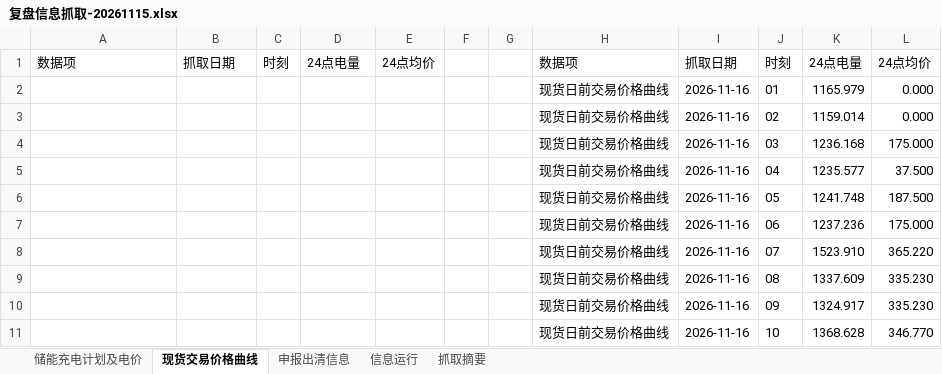
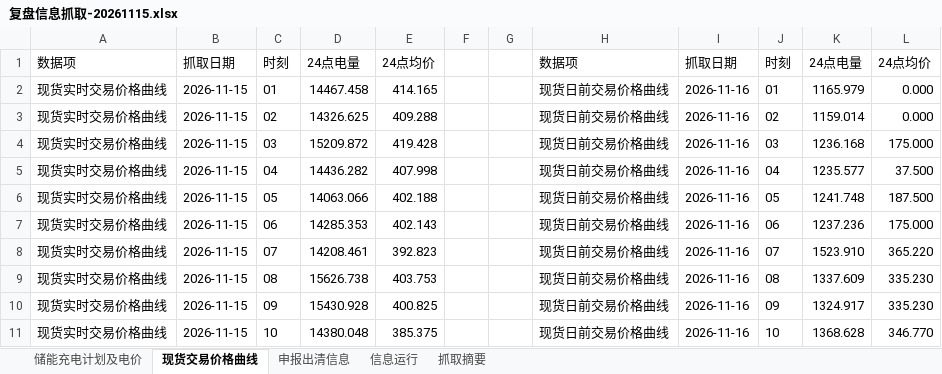
Before and after one commit to arliu633-glitch/hb-price-chart-public, an Excel workbook: review-results/复盘信息抓取-20261115.xlsx, sheet 现货交易价格曲线, drawn as a sheet; only a part is shown; values as stored, in another font and other column widths than the file's, no borders; the diff covers the shown part only; the diff names each change by its address in the sheet, - before the commit and + after, or states it on an @@ line.

```diff
--- a/review-results/复盘信息抓取-20261115.xlsx (sheet 现货交易价格曲线)
+++ b/review-results/复盘信息抓取-20261115.xlsx (sheet 现货交易价格曲线)
-A2:A11: (empty)
+A2:A11: 现货实时交易价格曲线
-B2:B11: (empty)
+B2:B11: 2026-11-15
-C2: (empty)
+C2: 01
-D2: (empty)
+D2: 14467.458
-E2: (empty)
+E2: 414.165
-C3: (empty)
+C3: 02
-D3: (empty)
+D3: 14326.625
-E3: (empty)
+E3: 409.288
-C4: (empty)
+C4: 03
-D4: (empty)
+D4: 15209.872
-E4: (empty)
+E4: 419.428
-C5: (empty)
+C5: 04
-D5: (empty)
+D5: 14436.282
-E5: (empty)
+E5: 407.998
-C6: (empty)
+C6: 05
-D6: (empty)
+D6: 14063.066
-E6: (empty)
+E6: 402.188
-C7: (empty)
+C7: 06
-D7: (empty)
+D7: 14285.353
-E7: (empty)
+E7: 402.143
-C8: (empty)
+C8: 07
-D8: (empty)
+D8: 14208.461
-E8: (empty)
+E8: 392.823
-C9: (empty)
+C9: 08
-D9: (empty)
+D9: 15626.738
-E9: (empty)
+E9: 403.753
-C10: (empty)
+C10: 09
-D10: (empty)
+D10: 15430.928
-E10: (empty)
+E10: 400.825
-C11: (empty)
+C11: 10
-D11: (empty)
+D11: 14380.048
-E11: (empty)
+E11: 385.375
```
Also changed, not shown: 70 edited cells elsewhere in this sheet, sheet 抓取摘要, 3 other files.
